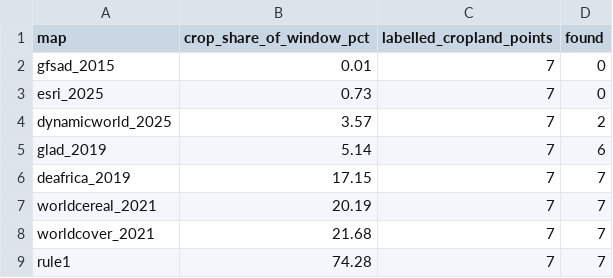
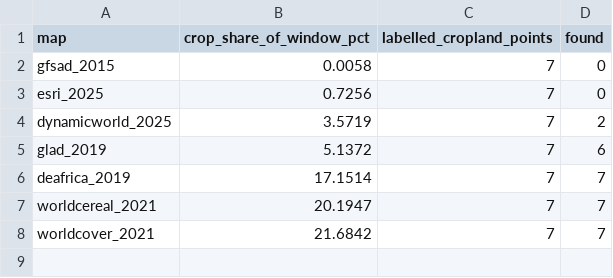
Before and after one commit to marcvoolpe/JBG060_ZHL_2026, a CSV file: deliverables/cropland_report/tables/window_aweil_s020.csv, drawn as a sheet.

```diff
--- a/deliverables/cropland_report/tables/window_aweil_s020.csv
+++ b/deliverables/cropland_report/tables/window_aweil_s020.csv
@@ -1,9 +1,8 @@
 map,crop_share_of_window_pct,labelled_cropland_points,found
-gfsad_2015,0.01,7,0
-esri_2025,0.73,7,0
-dynamicworld_2025,3.57,7,2
-glad_2019,5.14,7,6
-deafrica_2019,17.15,7,7
-worldcereal_2021,20.19,7,7
-worldcover_2021,21.68,7,7
-rule1,74.28,7,7
+gfsad_2015,0.0058,7,0
+esri_2025,0.7256,7,0
+dynamicworld_2025,3.5719,7,2
+glad_2019,5.1372,7,6
+deafrica_2019,17.1514,7,7
+worldcereal_2021,20.1947,7,7
+worldcover_2021,21.6842,7,7
```
Also changed, not shown: cropland/results/accuracy.csv, cropland/results/published_vs_ours.csv, 23 other files.
